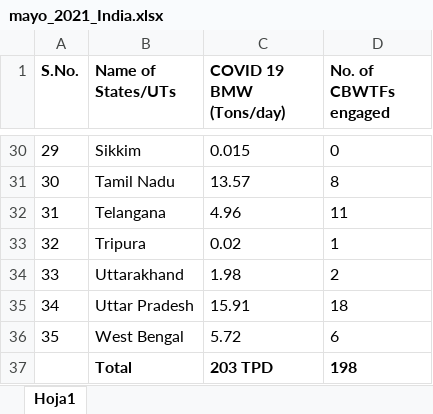
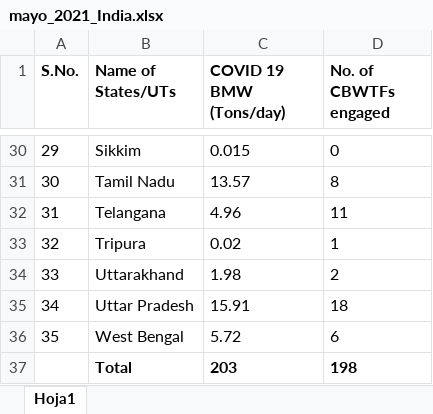
Before and after one commit to DavidGD03/plastics-COVID_project, an Excel workbook: data/india/mayo_2021_India.xlsx, sheet Hoja1, drawn as a sheet; only a part is shown, gaps mark what is left out; values as stored, in another font and other column widths than the file's, no borders; the diff names each change by its address in the sheet, - before the commit and + after, or states it on an @@ line.

```diff
--- a/data/india/mayo_2021_India.xlsx (sheet Hoja1)
+++ b/data/india/mayo_2021_India.xlsx (sheet Hoja1)
-C37 (COVID 19 BMW (Tons/day)): 203 TPD
+C37 (COVID 19 BMW (Tons/day)): 203
```
Also changed, not shown: data/india/julio_2020_India.xlsx, data/india/junio_2020_India.xlsx, 1 other file.
